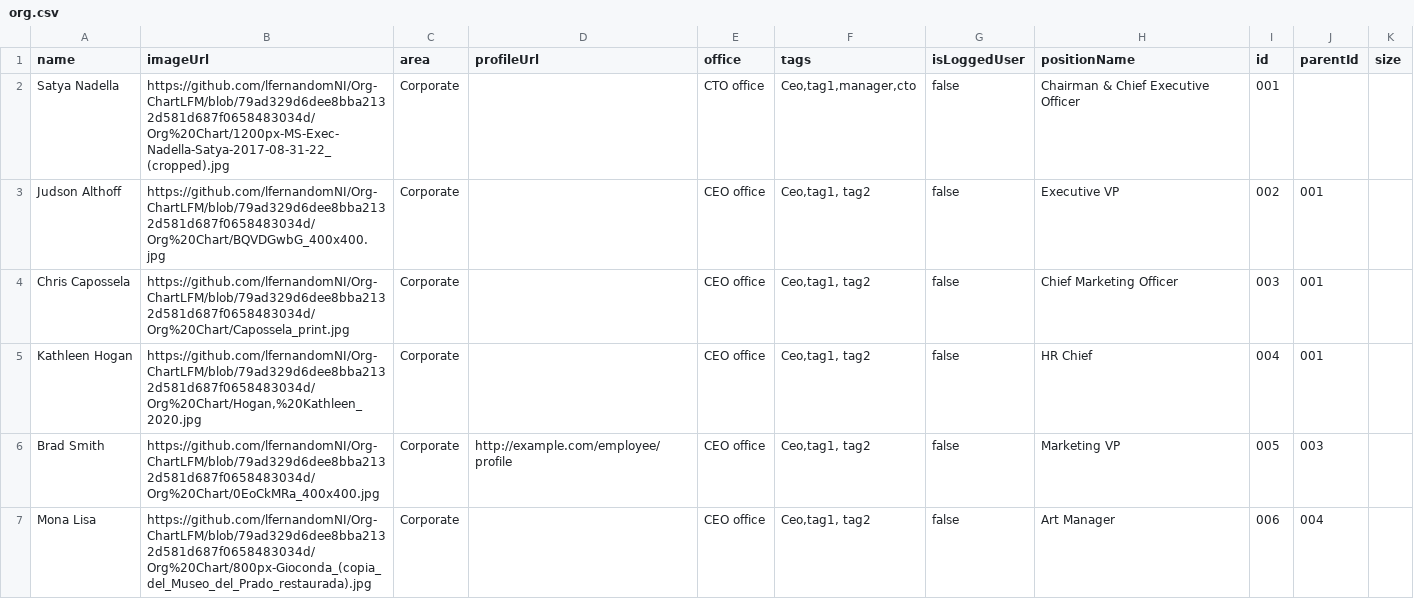
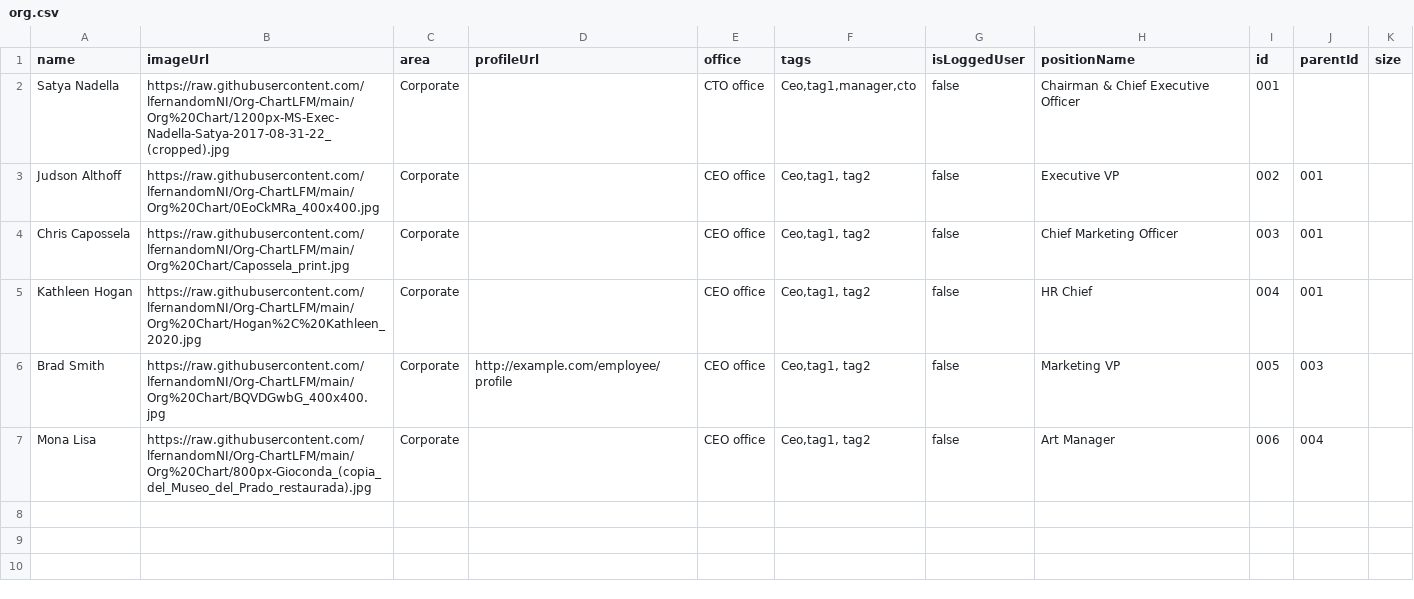
Before and after one commit to lfernandomNI/Org-ChartLFM, a CSV file: Org Chart/org.csv, drawn as a sheet.

Commit message:
Update org.csv

```diff
--- a/Org Chart/org.csv
+++ b/Org Chart/org.csv
@@ -1,7 +1,7 @@
 name,imageUrl,area,profileUrl,office,tags,isLoggedUser,positionName,id,parentId,size
-Satya Nadella,"https://github.com/lfernandomNI/Org-ChartLFM/blob/79ad329d6dee8bba2132d581d687f0658483034d/Org%20Chart/1200px-MS-Exec-Nadella-Satya-2017-08-31-22_(cropped).jpg",Corporate,,CTO office,"Ceo,tag1,manager,cto",false,Chairman & Chief Executive Officer ,001,,
-Judson Althoff,"https://github.com/lfernandomNI/Org-ChartLFM/blob/79ad329d6dee8bba2132d581d687f0658483034d/Org%20Chart/BQVDGwbG_400x400.jpg",Corporate,,CEO office,"Ceo,tag1, tag2",false,Executive VP ,002,001,
-Chris Capossela,"https://github.com/lfernandomNI/Org-ChartLFM/blob/79ad329d6dee8bba2132d581d687f0658483034d/Org%20Chart/Capossela_print.jpg",Corporate,,CEO office,"Ceo,tag1, tag2",false,Chief Marketing Officer ,003,001,
-Kathleen Hogan,"https://github.com/lfernandomNI/Org-ChartLFM/blob/79ad329d6dee8bba2132d581d687f0658483034d/Org%20Chart/Hogan,%20Kathleen_2020.jpg",Corporate,,CEO office,"Ceo,tag1, tag2",false,HR Chief ,004,001,
-Brad Smith,"https://github.com/lfernandomNI/Org-ChartLFM/blob/79ad329d6dee8bba2132d581d687f0658483034d/Org%20Chart/0EoCkMRa_400x400.jpg",Corporate,http://example.com/employee/profile,CEO office,"Ceo,tag1, tag2",false,Marketing VP ,005,003,
-Mona Lisa,"https://github.com/lfernandomNI/Org-ChartLFM/blob/79ad329d6dee8bba2132d581d687f0658483034d/Org%20Chart/800px-Gioconda_(copia_del_Museo_del_Prado_restaurada).jpg",Corporate,,CEO office,"Ceo,tag1, tag2",false,Art Manager,006,004,
+Satya Nadella,"https://raw.githubusercontent.com/lfernandomNI/Org-ChartLFM/main/Org%20Chart/1200px-MS-Exec-Nadella-Satya-2017-08-31-22_(cropped).jpg",Corporate,,CTO office,"Ceo,tag1,manager,cto",false,Chairman & Chief Executive Officer ,001,,
+Judson Althoff,"https://raw.githubusercontent.com/lfernandomNI/Org-ChartLFM/main/Org%20Chart/0EoCkMRa_400x400.jpg",Corporate,,CEO office,"Ceo,tag1, tag2",false,Executive VP ,002,001,
+Chris Capossela,"https://raw.githubusercontent.com/lfernandomNI/Org-ChartLFM/main/Org%20Chart/Capossela_print.jpg",Corporate,,CEO office,"Ceo,tag1, tag2",false,Chief Marketing Officer ,003,001,
+Kathleen Hogan,"https://raw.githubusercontent.com/lfernandomNI/Org-ChartLFM/main/Org%20Chart/Hogan%2C%20Kathleen_2020.jpg",Corporate,,CEO office,"Ceo,tag1, tag2",false,HR Chief ,004,001,
+Brad Smith,"https://raw.githubusercontent.com/lfernandomNI/Org-ChartLFM/main/Org%20Chart/BQVDGwbG_400x400.jpg",Corporate,http://example.com/employee/profile,CEO office,"Ceo,tag1, tag2",false,Marketing VP ,005,003,
+Mona Lisa,"https://raw.githubusercontent.com/lfernandomNI/Org-ChartLFM/main/Org%20Chart/800px-Gioconda_(copia_del_Museo_del_Prado_restaurada).jpg",Corporate,,CEO office,"Ceo,tag1, tag2",false,Art Manager,006,004,
```
